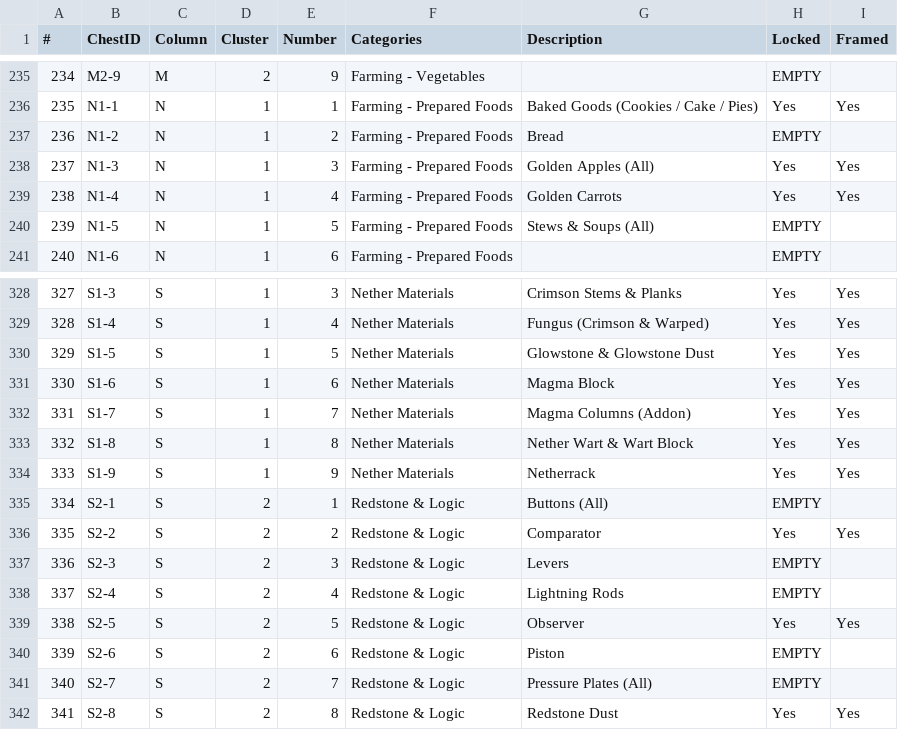
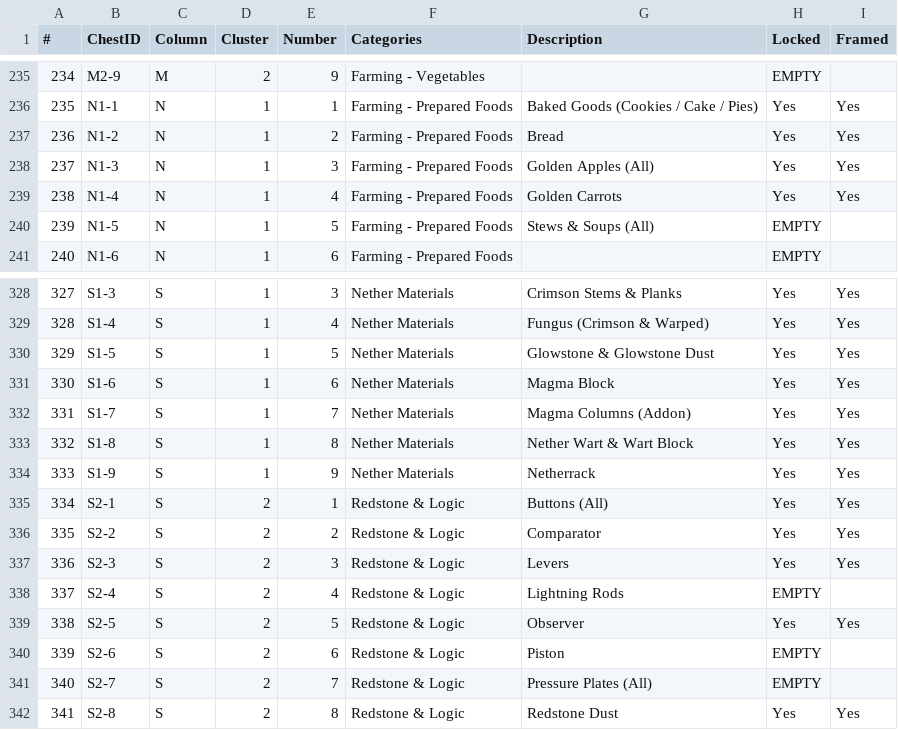
Before and after one commit to iigeshii/sorter_csv, a CSV file: sorter_layout.csv, drawn as a sheet; only a part is shown, gaps mark what is left out.

Commit message:
fix(sorter_layout.csv): update Bread and Buttons entries to include locked and framed status

```diff
--- a/sorter_layout.csv
+++ b/sorter_layout.csv
@@ -236,3 +236,3 @@
 235,N1-1,N,1,1,Farming - Prepared Foods,Baked Goods (Cookies / Cake / Pies),Yes,Yes
-236,N1-2,N,1,2,Farming - Prepared Foods,Bread,EMPTY,
+236,N1-2,N,1,2,Farming - Prepared Foods,Bread,Yes,Yes
 237,N1-3,N,1,3,Farming - Prepared Foods,Golden Apples (All),Yes,Yes
@@ -334,5 +334,5 @@
 333,S1-9,S,1,9,Nether Materials,Netherrack,Yes,Yes
-334,S2-1,S,2,1,Redstone & Logic,Buttons (All),EMPTY,
+334,S2-1,S,2,1,Redstone & Logic,Buttons (All),Yes,Yes
 335,S2-2,S,2,2,Redstone & Logic,Comparator,Yes,Yes
-336,S2-3,S,2,3,Redstone & Logic,Levers,EMPTY,
+336,S2-3,S,2,3,Redstone & Logic,Levers,Yes,Yes
 337,S2-4,S,2,4,Redstone & Logic,Lightning Rods,EMPTY,
```
